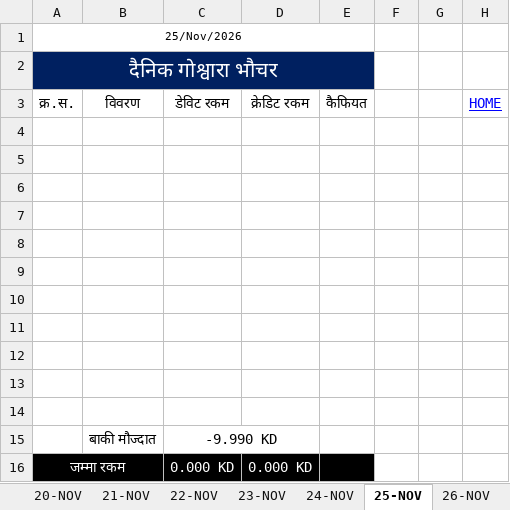
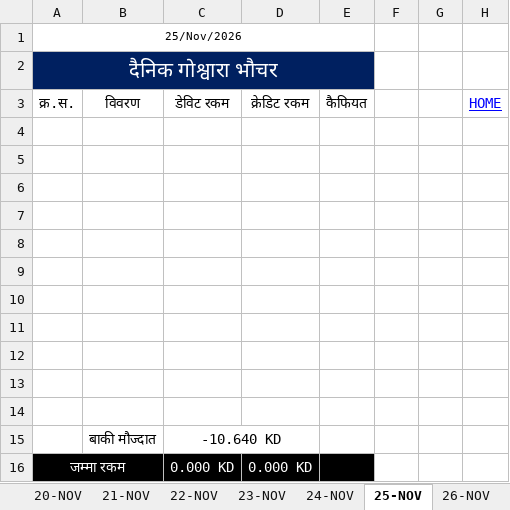
Before and after one commit to LaxmanNepal/hisab, an Excel workbook: Hisab.xlsx, sheet 25-NOV, drawn as a sheet; values as stored, in another font and other column widths than the file's, no borders; the diff names each change by its address in the sheet, - before the commit and + after, or states it on an @@ line.

```diff
--- a/Hisab.xlsx (sheet 25-NOV)
+++ b/Hisab.xlsx (sheet 25-NOV)
-C15: -9.990 KD
+C15: -10.640 KD
```
Also changed, not shown: sheet 16-NOV, sheet All, sheet 17-NOV, sheet 18-NOV, sheet 19-NOV, sheet 20-NOV, 9 more sheets, formulas that keep their value.
